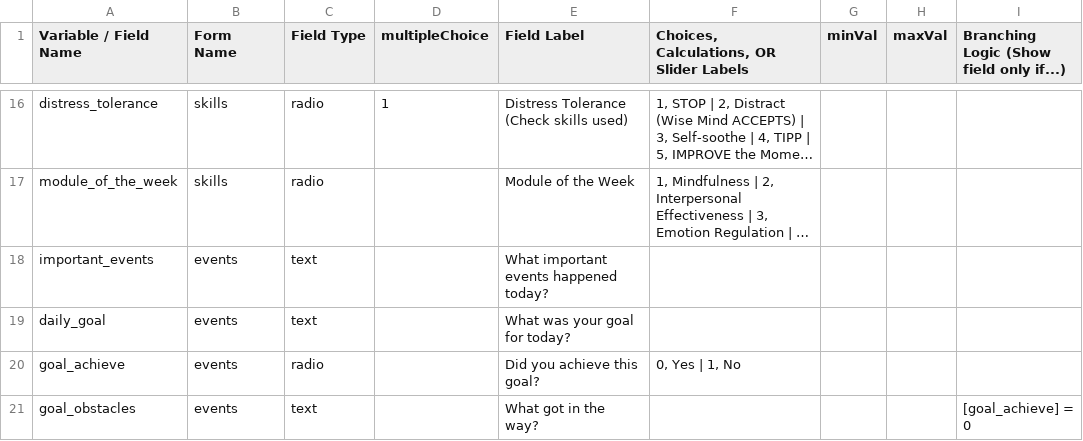
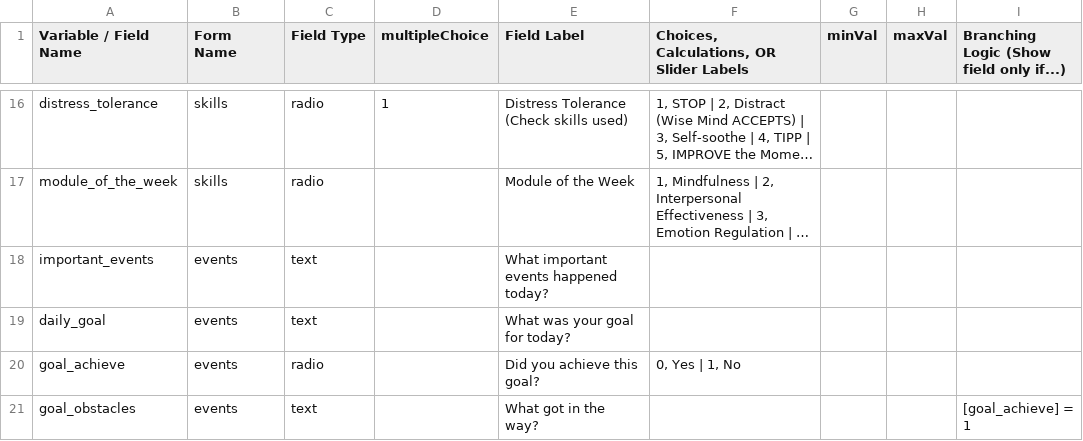
Before and after one commit to aerhufker/DBT_diary_card, a CSV file: data_dic.csv, drawn as a sheet; only a part is shown, gaps mark what is left out; long unchanged cells end in ….

Commit message:
fix conditional logic for 'goal_obstacles' item

```diff
--- a/data_dic.csv
+++ b/data_dic.csv
@@ -20,2 +20,2 @@ daily_goal,events,text,,What was your goal for today?,,,,
 goal_achieve,events,radio,,Did you achieve this goal?,"0, Yes | 1, No",,,
-goal_obstacles,events,text,,What got in the way?,,,,[goal_achieve] = 0
+goal_obstacles,events,text,,What got in the way?,,,,[goal_achieve] = 1
```
Also changed, not shown: 1 other file.
